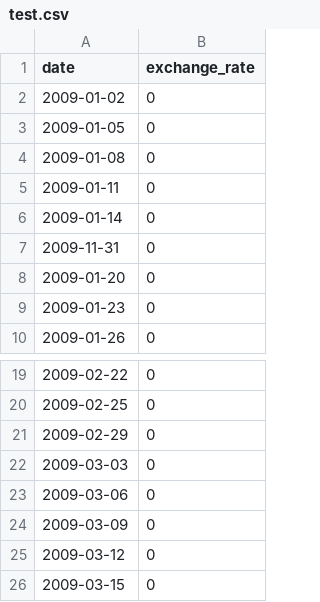
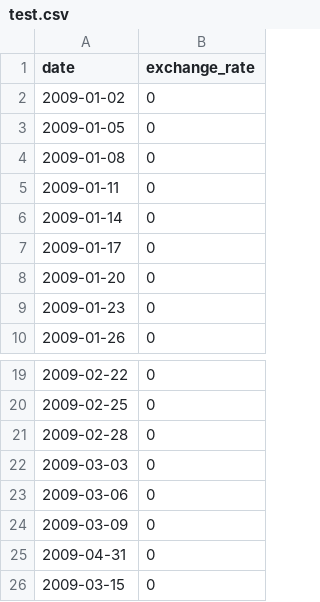
Before and after one commit to harshkumbhani/cpp_piscine, a CSV file: module09/ex00/test.csv, drawn as a sheet; only a part is shown, gaps mark what is left out.

```diff
--- a/module09/ex00/test.csv
+++ b/module09/ex00/test.csv
@@ -6,3 +6,3 @@ date,exchange_rate
 2009-01-14,0
-2009-11-31,0
+2009-01-17,0
 2009-01-20,0
@@ -20,3 +20,3 @@ date,exchange_rate
 2009-02-25,0
-2009-02-29,0
+2009-02-28,0
 2009-03-03,0
@@ -24,3 +24,3 @@ date,exchange_rate
 2009-03-09,0
-2009-03-12,0
+2009-04-31,0
 2009-03-15,0
```
Also changed, not shown: module09/ex00/data.csv, 3 other files.
